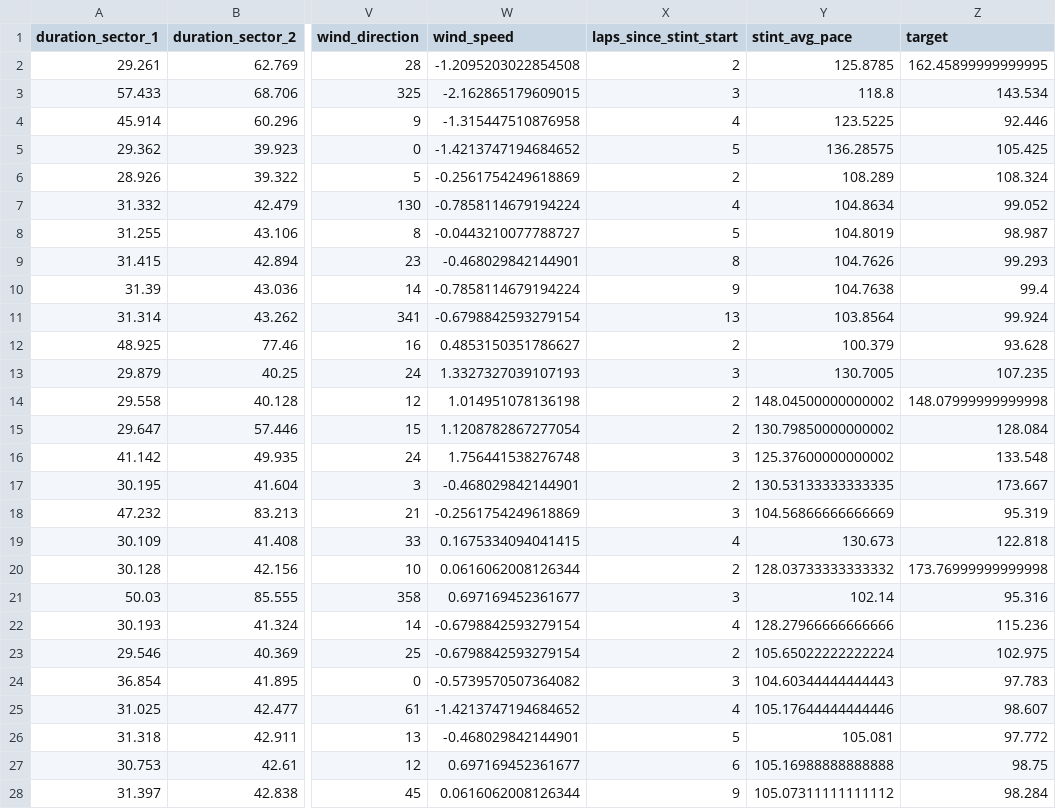
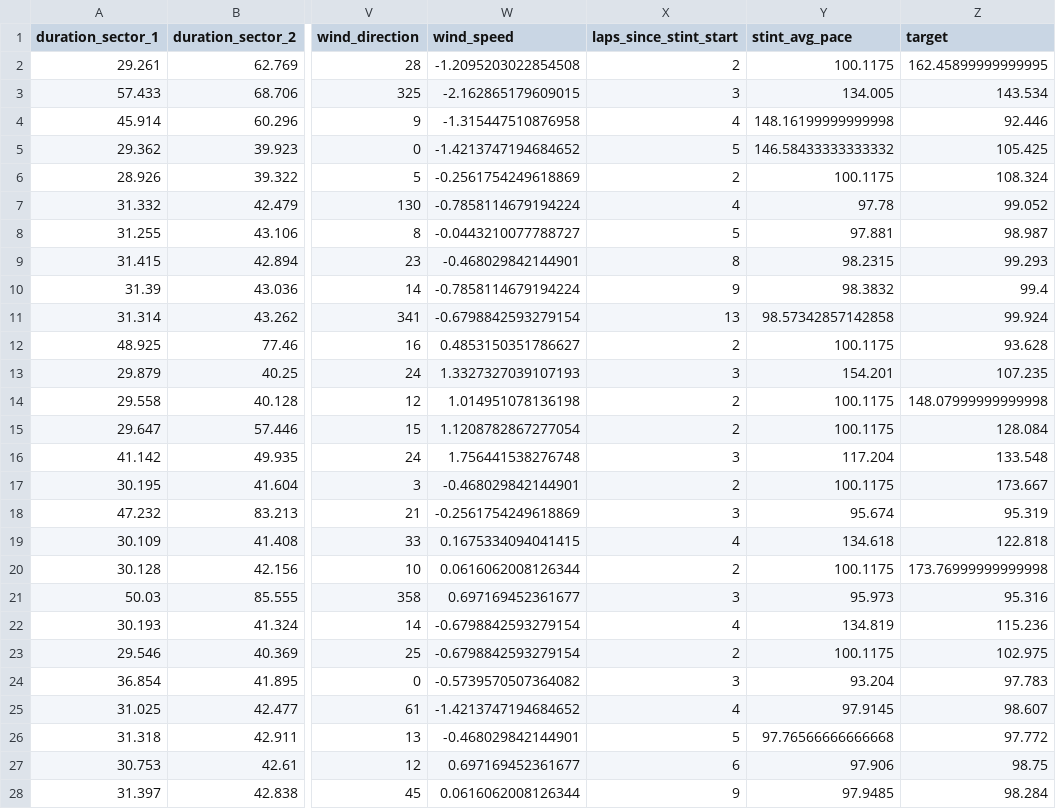
Before and after one commit to mesonicDEVAJ18/F1StrategyPredictor, a CSV file: scripts/results/train_model/train_model_feature_matrix_snapshot.csv, drawn as a sheet; only a part is shown, gaps mark what is left out; the diff covers the shown part only; the diff names each change by its address in the sheet, - before the commit and + after, or states it on an @@ line.

```diff
--- a/scripts/results/train_model/train_model_feature_matrix_snapshot.csv
+++ b/scripts/results/train_model/train_model_feature_matrix_snapshot.csv
-Y2 (stint_avg_pace): 125.8785
+Y2 (stint_avg_pace): 100.1175
-Y3 (stint_avg_pace): 118.8
+Y3 (stint_avg_pace): 134.005
-Y4 (stint_avg_pace): 123.5225
+Y4 (stint_avg_pace): 148.16199999999998
-Y5 (stint_avg_pace): 136.28575
+Y5 (stint_avg_pace): 146.58433333333332
-Y6 (stint_avg_pace): 108.289
+Y6 (stint_avg_pace): 100.1175
-Y7 (stint_avg_pace): 104.8634
+Y7 (stint_avg_pace): 97.78
-Y8 (stint_avg_pace): 104.8019
+Y8 (stint_avg_pace): 97.881
-Y9 (stint_avg_pace): 104.7626
+Y9 (stint_avg_pace): 98.2315
-Y10 (stint_avg_pace): 104.7638
+Y10 (stint_avg_pace): 98.3832
-Y11 (stint_avg_pace): 103.8564
+Y11 (stint_avg_pace): 98.57342857142858
-Y12 (stint_avg_pace): 100.379
+Y12 (stint_avg_pace): 100.1175
-Y13 (stint_avg_pace): 130.7005
+Y13 (stint_avg_pace): 154.201
-Y14 (stint_avg_pace): 148.04500000000002
+Y14 (stint_avg_pace): 100.1175
-Y15 (stint_avg_pace): 130.79850000000002
+Y15 (stint_avg_pace): 100.1175
-Y16 (stint_avg_pace): 125.37600000000002
+Y16 (stint_avg_pace): 117.204
-Y17 (stint_avg_pace): 130.53133333333335
+Y17 (stint_avg_pace): 100.1175
-Y18 (stint_avg_pace): 104.56866666666669
+Y18 (stint_avg_pace): 95.674
-Y19 (stint_avg_pace): 130.673
+Y19 (stint_avg_pace): 134.618
-Y20 (stint_avg_pace): 128.03733333333332
+Y20 (stint_avg_pace): 100.1175
-Y21 (stint_avg_pace): 102.14
+Y21 (stint_avg_pace): 95.973
-Y22 (stint_avg_pace): 128.27966666666666
+Y22 (stint_avg_pace): 134.819
-Y23 (stint_avg_pace): 105.65022222222224
+Y23 (stint_avg_pace): 100.1175
-Y24 (stint_avg_pace): 104.60344444444443
+Y24 (stint_avg_pace): 93.204
-Y25 (stint_avg_pace): 105.17644444444446
+Y25 (stint_avg_pace): 97.9145
-Y26 (stint_avg_pace): 105.081
+Y26 (stint_avg_pace): 97.76566666666668
-Y27 (stint_avg_pace): 105.16988888888888
+Y27 (stint_avg_pace): 97.906
-Y28 (stint_avg_pace): 105.07311111111112
+Y28 (stint_avg_pace): 97.9485
```
Also changed, not shown: 173 edited cells elsewhere in this file, scripts/results/feature_engineer/feature_engineer_feature_engineered_snapshot.csv, scripts/results/feature_engineer/feature_engineer_final_engineered_dataset.csv, 25 other files.
